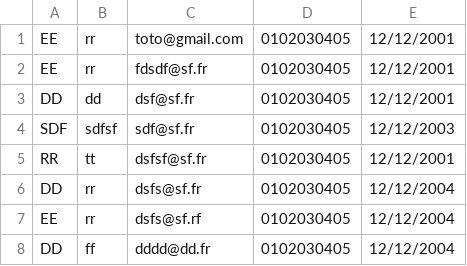
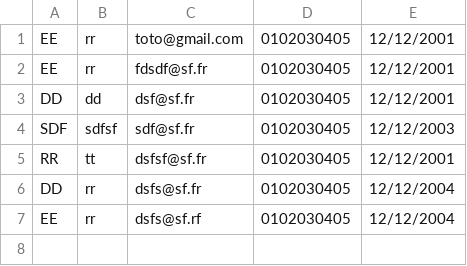
Before and after one commit to bart120/javal1alt, a CSV file: Contact/contacts.csv, drawn as a sheet; the diff names each change by its address in the sheet, - before the commit and + after, or states it on an @@ line.

```diff
--- a/Contact/contacts.csv
+++ b/Contact/contacts.csv
-row 8: DD | ff | dddd@dd.fr | 0102030405 | 12/12/2004
```
Also changed, not shown: 3 other files.
